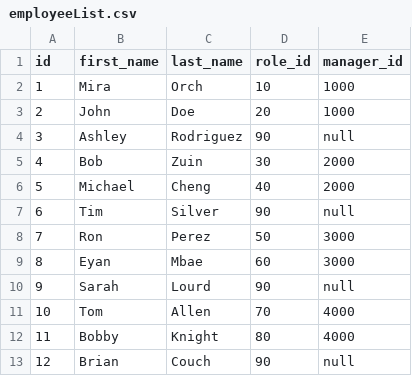
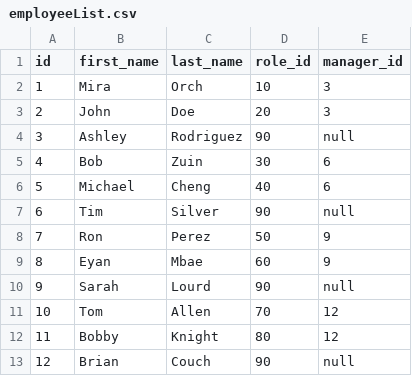
Before and after one commit to Ethanlloyd21/MySQL-Employee-Tracker, a CSV file: assests/csv/employeeList.csv, drawn as a sheet.

```diff
--- a/assests/csv/employeeList.csv
+++ b/assests/csv/employeeList.csv
@@ -1,13 +1,13 @@
 id, first_name, last_name, role_id, manager_id
-1, Mira, Orch, 10, 1000
-2, John, Doe, 20, 1000
+1, Mira, Orch, 10, 3
+2, John, Doe, 20, 3
 3, Ashley, Rodriguez, 90, null
-4, Bob, Zuin, 30, 2000
-5, Michael, Cheng, 40, 2000
+4, Bob, Zuin, 30, 6
+5, Michael, Cheng, 40, 6
 6, Tim, Silver, 90, null
-7, Ron, Perez, 50, 3000
-8, Eyan, Mbae, 60, 3000
+7, Ron, Perez, 50, 9
+8, Eyan, Mbae, 60, 9
 9, Sarah, Lourd, 90, null
-10, Tom, Allen, 70, 4000
-11, Bobby, Knight, 80, 4000
+10, Tom, Allen, 70, 12
+11, Bobby, Knight, 80, 12
 12, Brian, Couch, 90, null
```
Also changed, not shown: 1 other file.
